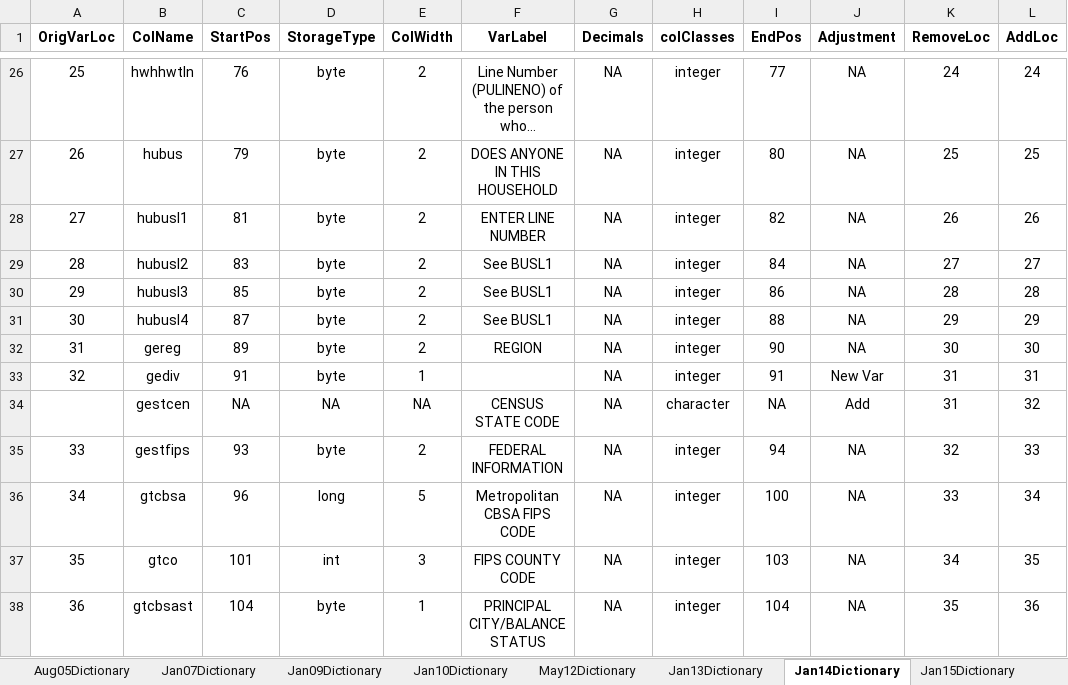
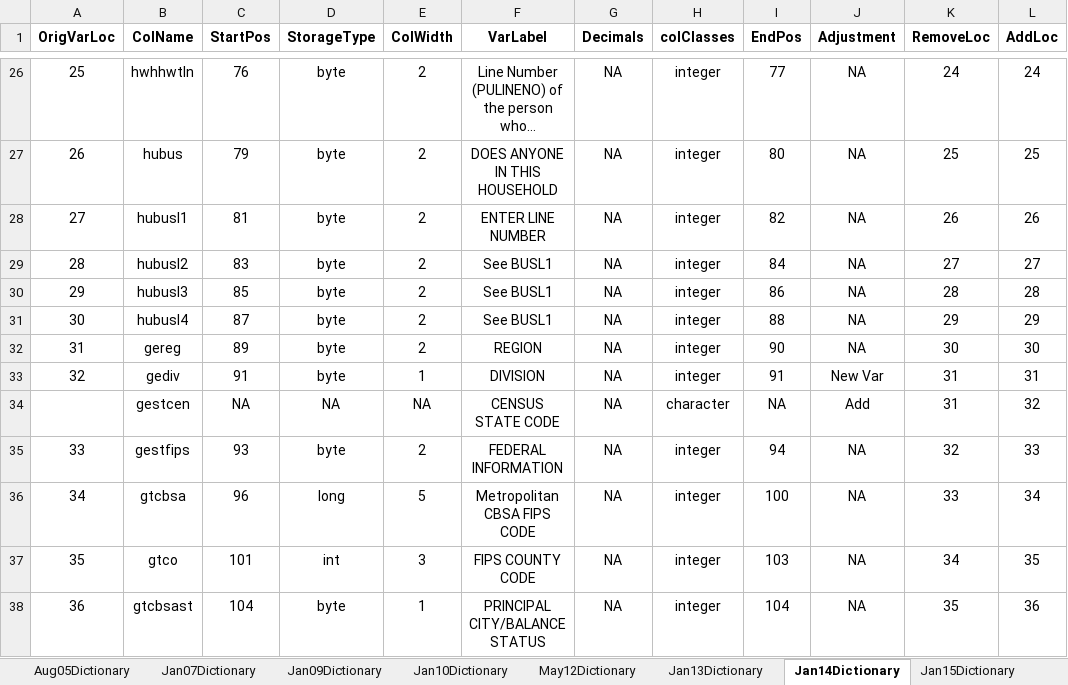
Before and after one commit to ReidMKelley/CPSMicrodataReader, an Excel workbook: DataDictionaries/DataDictionaryFilesFinalCopy.xlsx, sheet Jan14Dictionary, drawn as a sheet; only a part is shown, gaps mark what is left out; long unchanged cells end in …; values as stored, in another font and other column widths than the file's, no borders; the diff names each change by its address in the sheet, - before the commit and + after, or states it on an @@ line.

Commit message:
Completed and tested the January2015 Parser. Corrected some small issues in January 2014 Parser. Fixed a few spelling mistakes in the DataDictionary Excel files.

```diff
--- a/DataDictionaries/DataDictionaryFilesFinalCopy.xlsx (sheet Jan14Dictionary)
+++ b/DataDictionaries/DataDictionaryFilesFinalCopy.xlsx (sheet Jan14Dictionary)
-F33 (VarLabel): (empty)
+F33 (VarLabel): DIVISION
```
Also changed, not shown: sheet Comparison, sheet Jan15Dictionary, sheet Jan20Dictionary, sheet Jan17Dictionary, 4 other files.
